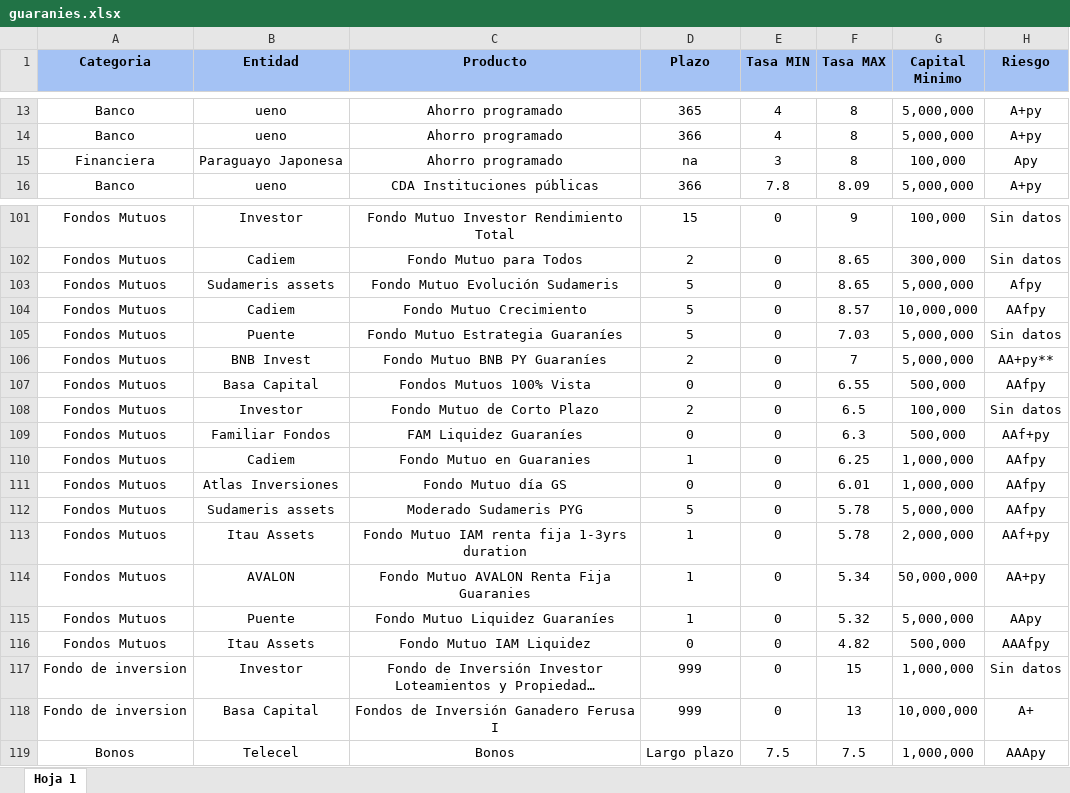
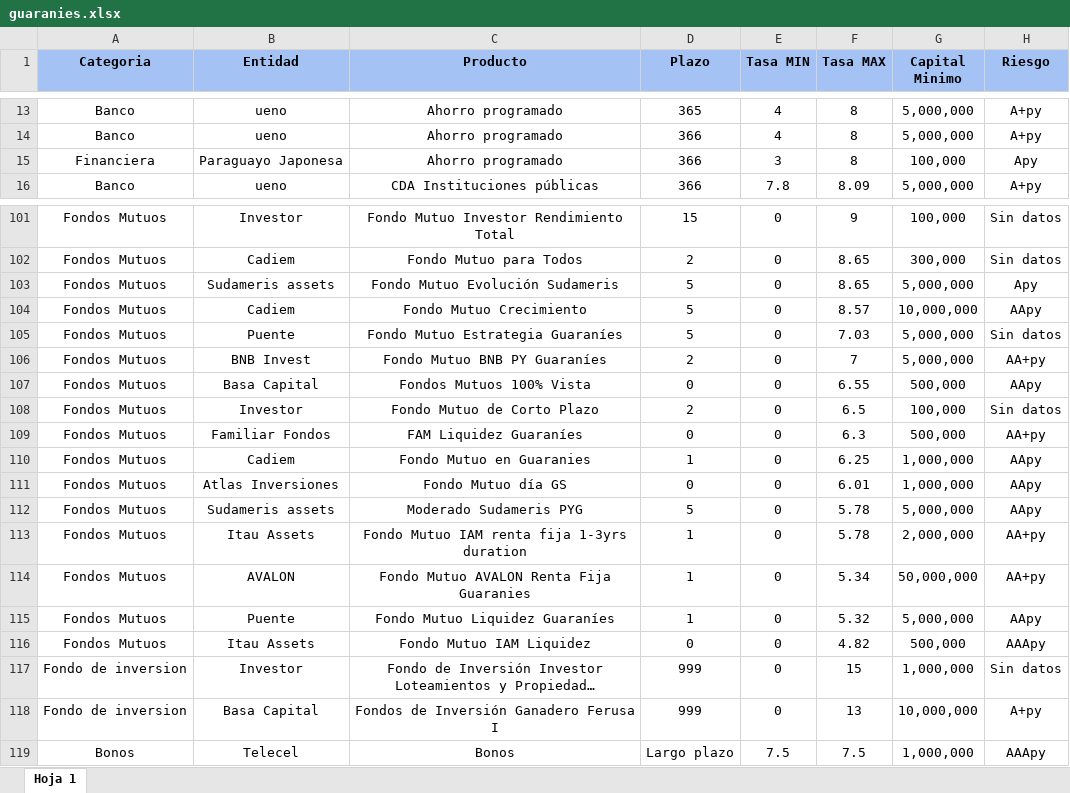
Before and after one commit to CambraBusinessAnalytics/Guia-Financiera, an Excel workbook: guaranies.xlsx, sheet Hoja 1, drawn as a sheet; only a part is shown, gaps mark what is left out; long unchanged cells end in …; values as stored, in another font and other column widths than the file's, no borders; charts and pictures not drawn; the diff names each change by its address in the sheet, - before the commit and + after, or states it on an @@ line.

Commit message:
Add files via upload

```diff
--- a/guaranies.xlsx (sheet Hoja 1)
+++ b/guaranies.xlsx (sheet Hoja 1)
-D15 (Plazo): na
+D15 (Plazo): 366
-H103 (Riesgo): Afpy
+H103 (Riesgo): Apy
-H104 (Riesgo): AAfpy
+H104 (Riesgo): AApy
-H106 (Riesgo): AA+py**
+H106 (Riesgo): AA+py
-H107 (Riesgo): AAfpy
+H107 (Riesgo): AApy
-H109 (Riesgo): AAf+py
+H109 (Riesgo): AA+py
-H110:H112 (Riesgo): AAfpy
+H110:H112 (Riesgo): AApy
-H113 (Riesgo): AAf+py
+H113 (Riesgo): AA+py
-H116 (Riesgo): AAAfpy
+H116 (Riesgo): AAApy
-H118 (Riesgo): A+
+H118 (Riesgo): A+py
```
Also changed, not shown: charts or pictures.
